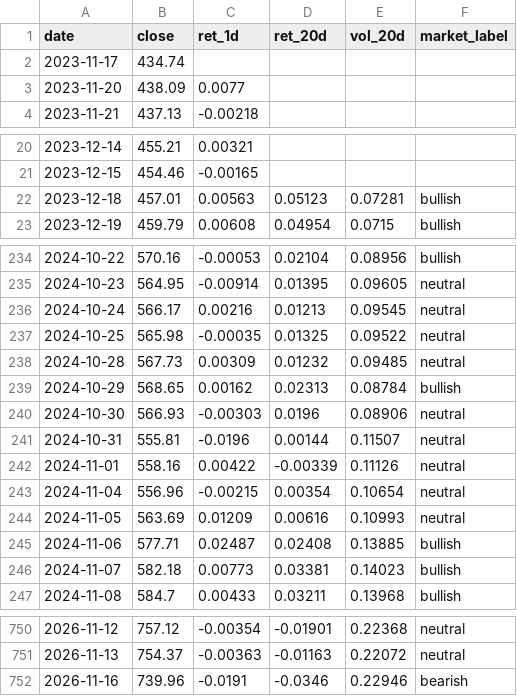
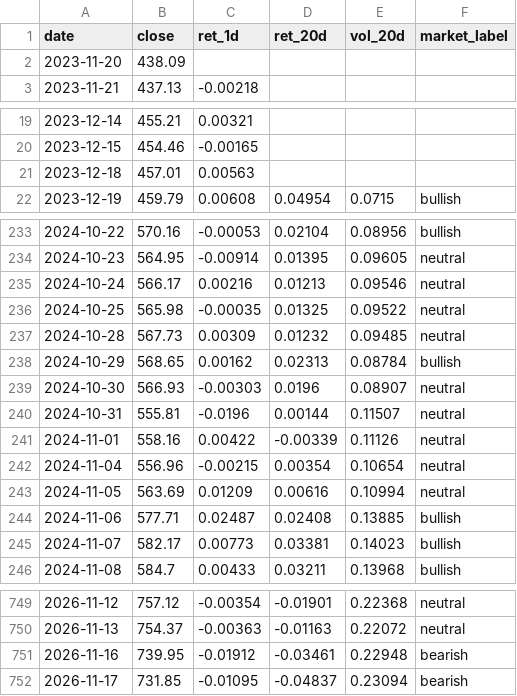
Before and after one commit to batyrkhan9/market-regime-agent, a CSV file: data/market_regime.csv, drawn as a sheet; only a part is shown, gaps mark what is left out; the diff covers the shown part only.

```diff
--- a/data/market_regime.csv
+++ b/data/market_regime.csv
@@ -1,4 +1,3 @@
 date,close,ret_1d,ret_20d,vol_20d,market_label
-2023-11-17,434.74,,,,
-2023-11-20,438.09,0.0077,,,
+2023-11-20,438.09,,,,
 2023-11-21,437.13,-0.00218,,,
@@ -21,3 +20,3 @@ date,close,ret_1d,ret_20d,vol_20d,market_label
 2023-12-15,454.46,-0.00165,,,
-2023-12-18,457.01,0.00563,0.05123,0.07281,bullish
+2023-12-18,457.01,0.00563,,,
 2023-12-19,459.79,0.00608,0.04954,0.0715,bullish
@@ -235,3 +234,3 @@ date,close,ret_1d,ret_20d,vol_20d,market_label
 2024-10-23,564.95,-0.00914,0.01395,0.09605,neutral
-2024-10-24,566.17,0.00216,0.01213,0.09545,neutral
+2024-10-24,566.17,0.00216,0.01213,0.09546,neutral
 2024-10-25,565.98,-0.00035,0.01325,0.09522,neutral
@@ -239,3 +238,3 @@ date,close,ret_1d,ret_20d,vol_20d,market_label
 2024-10-29,568.65,0.00162,0.02313,0.08784,bullish
-2024-10-30,566.93,-0.00303,0.0196,0.08906,neutral
+2024-10-30,566.93,-0.00303,0.0196,0.08907,neutral
 2024-10-31,555.81,-0.0196,0.00144,0.11507,neutral
@@ -243,5 +242,5 @@ date,close,ret_1d,ret_20d,vol_20d,market_label
 2024-11-04,556.96,-0.00215,0.00354,0.10654,neutral
-2024-11-05,563.69,0.01209,0.00616,0.10993,neutral
+2024-11-05,563.69,0.01209,0.00616,0.10994,neutral
 2024-11-06,577.71,0.02487,0.02408,0.13885,bullish
-2024-11-07,582.18,0.00773,0.03381,0.14023,bullish
+2024-11-07,582.17,0.00773,0.03381,0.14023,bullish
 2024-11-08,584.7,0.00433,0.03211,0.13968,bullish
@@ -751,2 +750,3 @@ date,close,ret_1d,ret_20d,vol_20d,market_label
 2026-11-13,754.37,-0.00363,-0.01163,0.22072,neutral
-2026-11-16,739.96,-0.0191,-0.0346,0.22946,bearish
+2026-11-16,739.95,-0.01912,-0.03461,0.22948,bearish
+2026-11-17,731.85,-0.01095,-0.04837,0.23094,bearish
```
Also changed, not shown: 30 edited cells elsewhere in this file, data/signals.csv, 1 other file.
